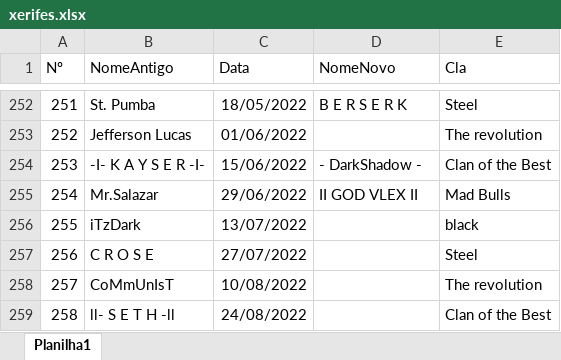
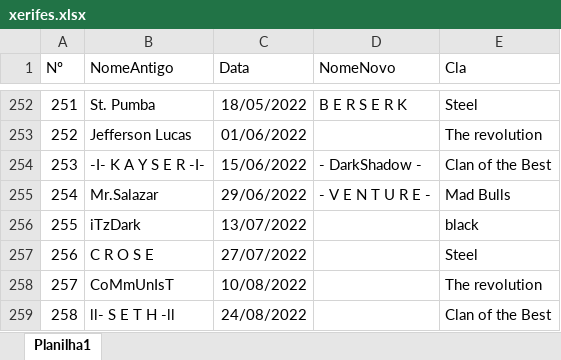
Before and after one commit to LFBG96/API_xerifes, an Excel workbook: xerifes.xlsx, sheet Planilha1, drawn as a sheet; only a part is shown, gaps mark what is left out; values as stored, in another font and other column widths than the file's, no borders; the diff names each change by its address in the sheet, - before the commit and + after, or states it on an @@ line.

Commit message:
att

```diff
--- a/xerifes.xlsx (sheet Planilha1)
+++ b/xerifes.xlsx (sheet Planilha1)
-D255 (NomeNovo): II GOD VLEX II
+D255 (NomeNovo): - V E N T U R E -
```
